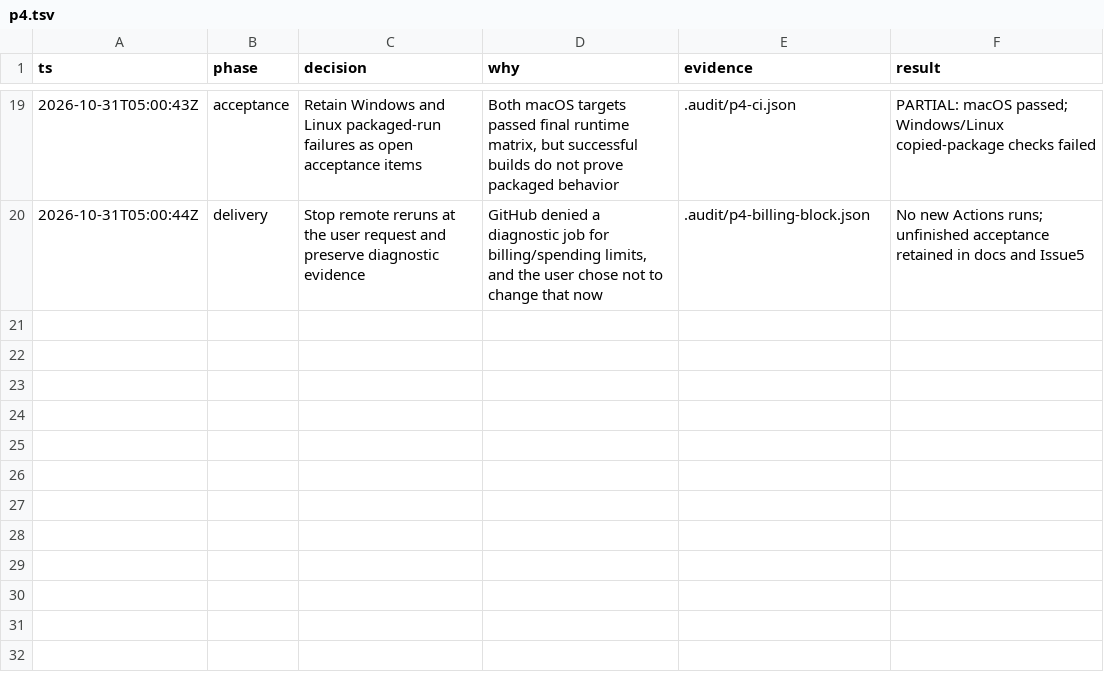
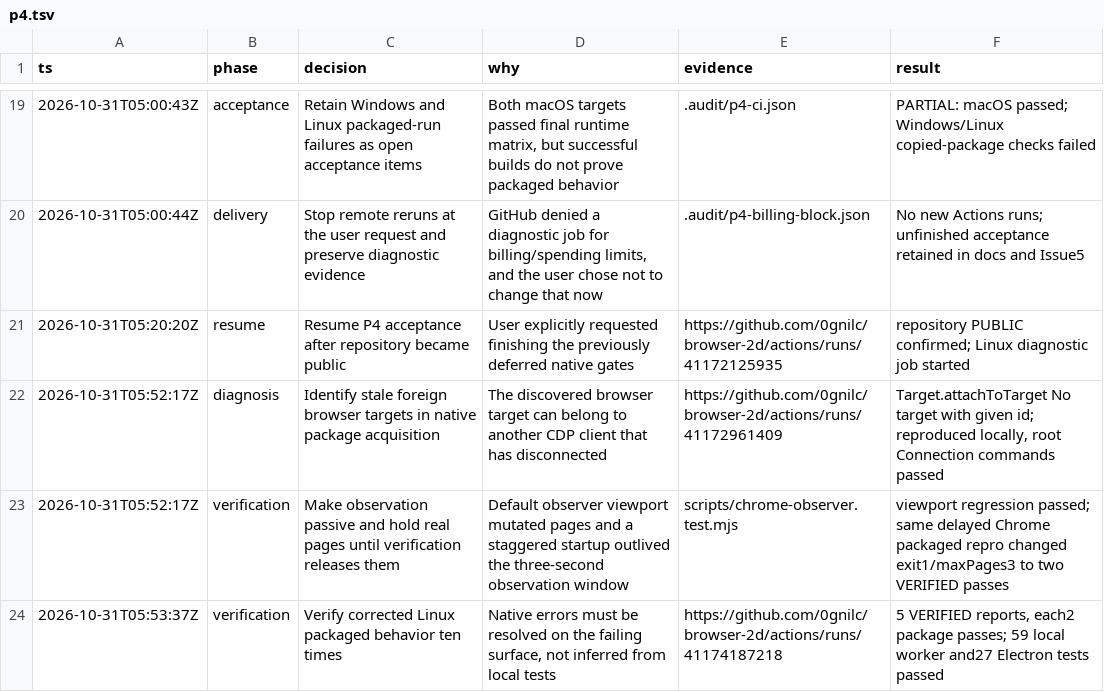
Before and after one commit to 0gnilc/browser-2d, a TSV file: .audit/p4.tsv, drawn as a sheet; only a part is shown, gaps mark what is left out; the diff names each change by its address in the sheet, - before the commit and + after, or states it on an @@ line.

Commit message:
fix(browser): use stable CDP roots and synchronize packaged verification

```diff
--- a/.audit/p4.tsv
+++ b/.audit/p4.tsv
+row 21: 2026-10-31T05:20:20Z | resume | Resume P4 acceptance after repository became public | User explicitly requested finishing the previously deferred native gates | https://github.com/0gnilc/browser-2d/actions/runs/41172125935 | repository PUBLIC confirmed; Linux diagnostic job started
+row 22: 2026-10-31T05:52:17Z | diagnosis | Identify stale foreign browser targets in native package acquisition | The discovered browser target can belong to another CDP client that has disconnected | https://github.com/0gnilc/browser-2d/actions/runs/41172961409 | Target.attachToTarget No target with given id; reproduced locally, root Connection commands passed
+row 23: 2026-10-31T05:52:17Z | verification | Make observation passive and hold real pages until verification releases them | Default observer viewport mutated pages and a staggered startup outlived the three-second observation window | scripts/chrome-observer.test.mjs | viewport regression passed; same delayed Chrome packaged repro changed exit1/maxPages3 to two VERIFIED passes
+row 24: 2026-10-31T05:53:37Z | verification | Verify corrected Linux packaged behavior ten times | Native errors must be resolved on the failing surface, not inferred from local tests | https://github.com/0gnilc/browser-2d/actions/runs/41174187218 | 5 VERIFIED reports, each2 package passes; 59 local worker and27 Electron tests passed
```
Also changed, not shown: 15 other files.
